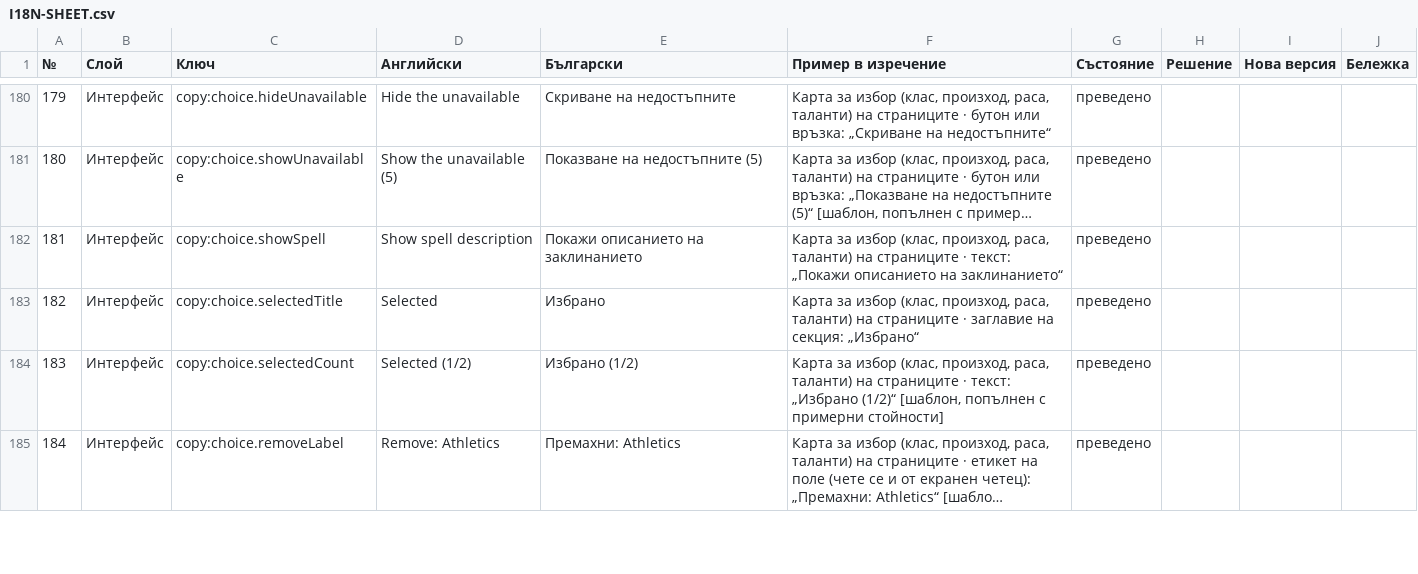
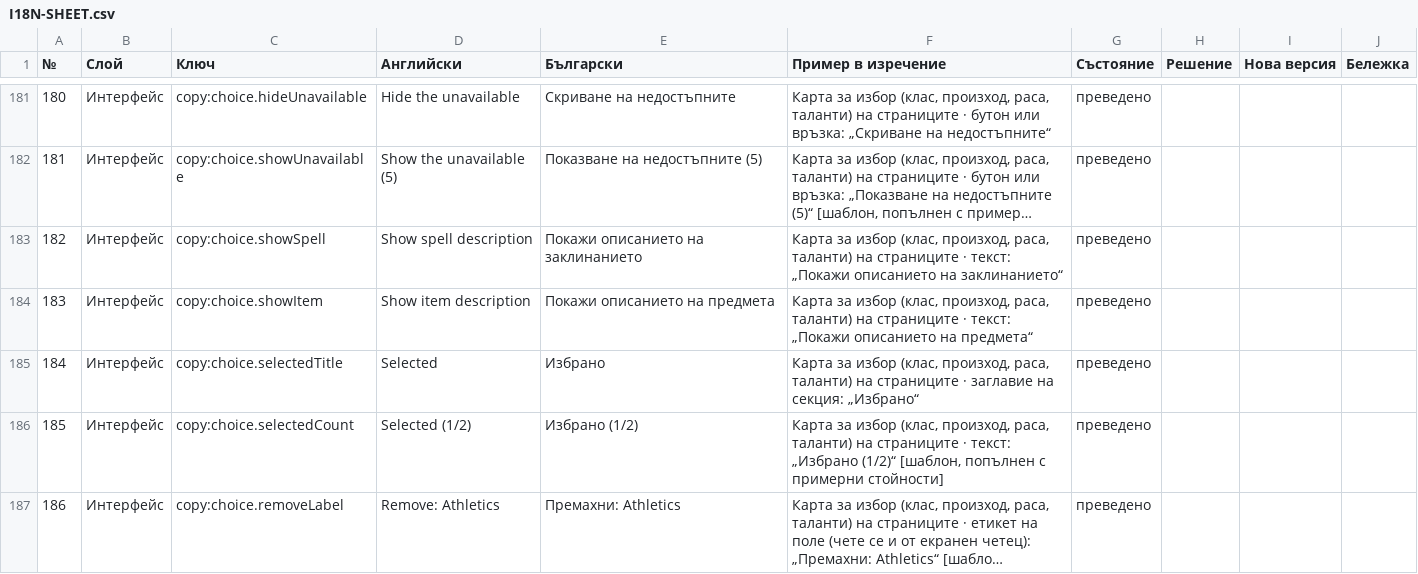
Before and after one commit to YoanPetroshan/dnd-character-creator, a CSV file: docs/I18N-SHEET.csv, drawn as a sheet; only a part is shown, gaps mark what is left out; long unchanged cells end in …; the diff covers the shown part only; the diff names each change by its address in the sheet, - before the commit and + after, or states it on an @@ line.

```diff
--- a/docs/I18N-SHEET.csv
+++ b/docs/I18N-SHEET.csv
@@ column A (№) renumbered between rows 166 and 1202 @@
+row 184: 183 | Интерфейс | copy:choice.showItem | Show item description | Покажи описанието на предмета | Карта за избор (клас, произход, раса, таланти) на страниците · текст: „Покажи описанието на предмета“ | преведено
```
Also changed, not shown: 18 added rows and 9 edited cells elsewhere in this file, 12 other files.
